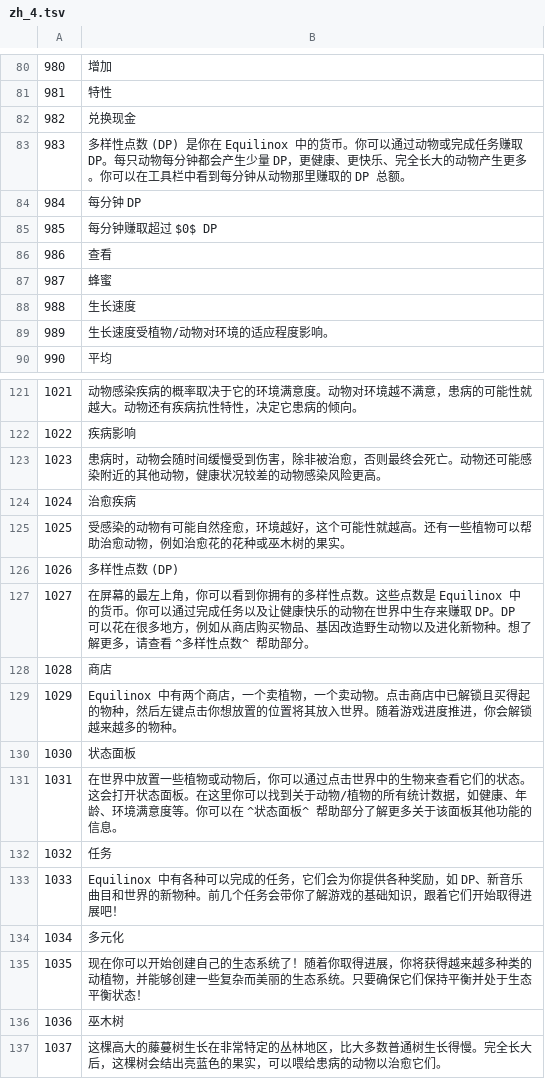
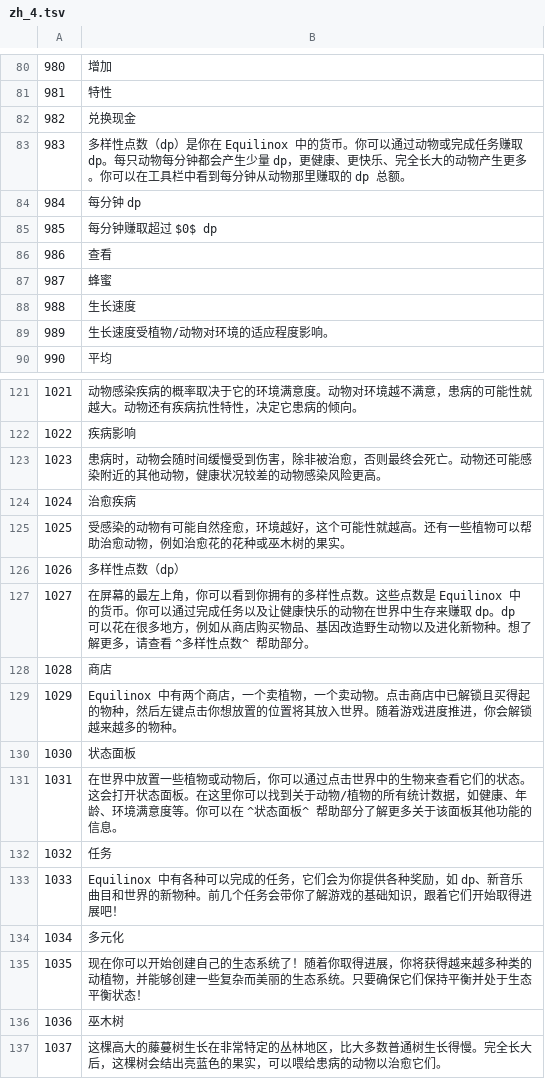
Before and after one commit to Landslide3154/equilinox-cn-patch, a TSV file: work/zh_4.tsv, drawn as a sheet; only a part is shown, gaps mark what is left out.

```diff
--- a/work/zh_4.tsv
+++ b/work/zh_4.tsv
@@ -82,5 +82,5 @@
 982	兑换现金
-983	多样性点数 (DP) 是你在 Equilinox 中的货币。你可以通过动物或完成任务赚取 DP。每只动物每分钟都会产生少量 DP，更健康、更快乐、完全长大的动物产生更多。你可以在工具栏中看到每分钟从动物那里赚取的 DP 总额。
-984	每分钟 DP
-985	每分钟赚取超过 $0$ DP
+983	多样性点数（dp）是你在 Equilinox 中的货币。你可以通过动物或完成任务赚取 dp。每只动物每分钟都会产生少量 dp，更健康、更快乐、完全长大的动物产生更多。你可以在工具栏中看到每分钟从动物那里赚取的 dp 总额。
+984	每分钟 dp
+985	每分钟赚取超过 $0$ dp
 986	查看
@@ -125,4 +125,4 @@
 1025	受感染的动物有可能自然痊愈，环境越好，这个可能性就越高。还有一些植物可以帮助治愈动物，例如治愈花的花种或巫木树的果实。
-1026	多样性点数 (DP)
-1027	在屏幕的最左上角，你可以看到你拥有的多样性点数。这些点数是 Equilinox 中的货币。你可以通过完成任务以及让健康快乐的动物在世界中生存来赚取 DP。DP 可以花在很多地方，例如从商店购买物品、基因改造野生动物以及进化新物种。想了解更多，请查看 ^多样性点数^ 帮助部分。
+1026	多样性点数（dp）
+1027	在屏幕的最左上角，你可以看到你拥有的多样性点数。这些点数是 Equilinox 中的货币。你可以通过完成任务以及让健康快乐的动物在世界中生存来赚取 dp。dp 可以花在很多地方，例如从商店购买物品、基因改造野生动物以及进化新物种。想了解更多，请查看 ^多样性点数^ 帮助部分。
 1028	商店
@@ -132,3 +132,3 @@
 1032	任务
-1033	Equilinox 中有各种可以完成的任务，它们会为你提供各种奖励，如 DP、新音乐曲目和世界的新物种。前几个任务会带你了解游戏的基础知识，跟着它们开始取得进展吧！
+1033	Equilinox 中有各种可以完成的任务，它们会为你提供各种奖励，如 dp、新音乐曲目和世界的新物种。前几个任务会带你了解游戏的基础知识，跟着它们开始取得进展吧！
 1034	多元化
```
Also changed, not shown: patch/res/languageSheet.csv, work/zh_1.tsv, 53 other files.
